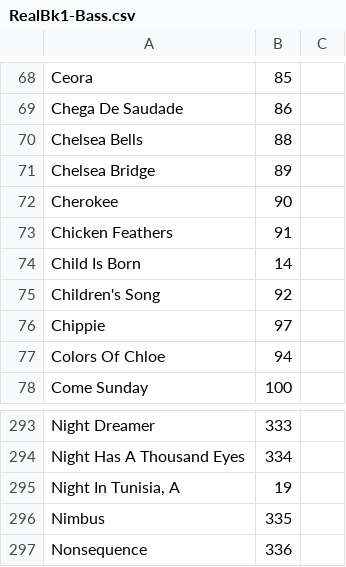
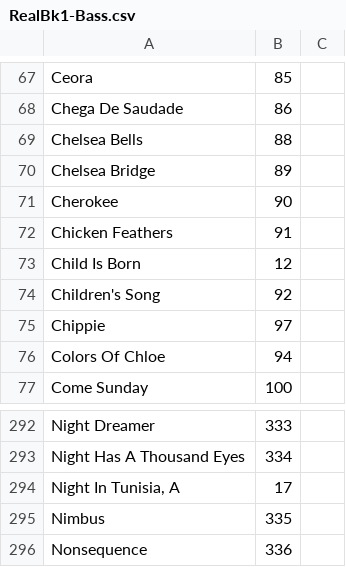
Before and after one commit to aspiers/book-indices, a CSV file: RealBk1-Bass.csv, drawn as a sheet; only a part is shown, gaps mark what is left out; the diff covers the shown part only.

```diff
--- a/RealBk1-Bass.csv
+++ b/RealBk1-Bass.csv
@@ -73,3 +72,3 @@ Cherokee,90,
 Chicken Feathers,91,
-Child Is Born,14,
+Child Is Born,12,
 Children's Song,92,
@@ -294,3 +293,3 @@ Night Dreamer,333,
 Night Has A Thousand Eyes,334,
-"Night In Tunisia, A",19,
+"Night In Tunisia, A",17,
 Nimbus,335,
```
Also changed, not shown: 1 removed row and 14 edited cells elsewhere in this file.
